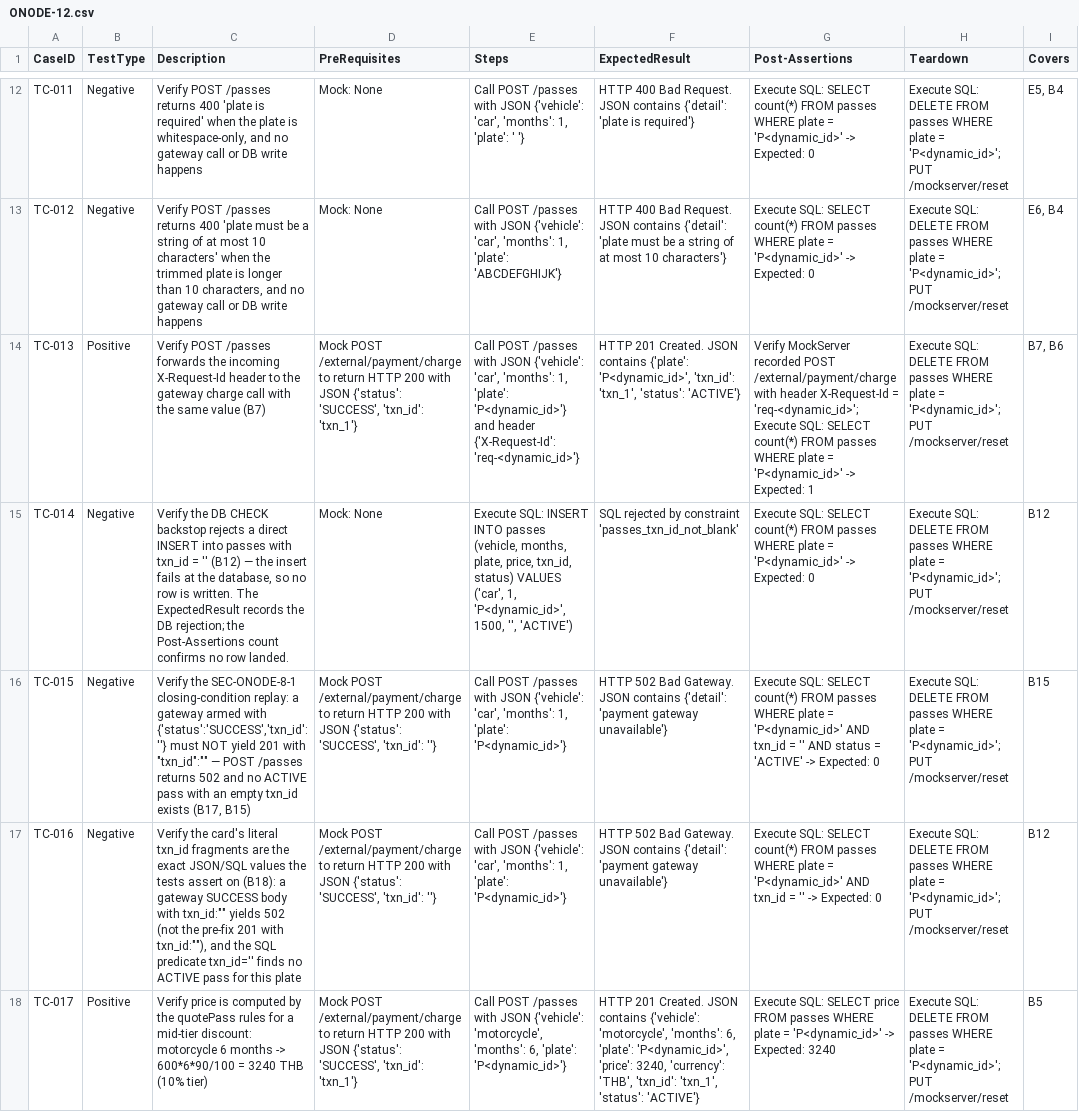
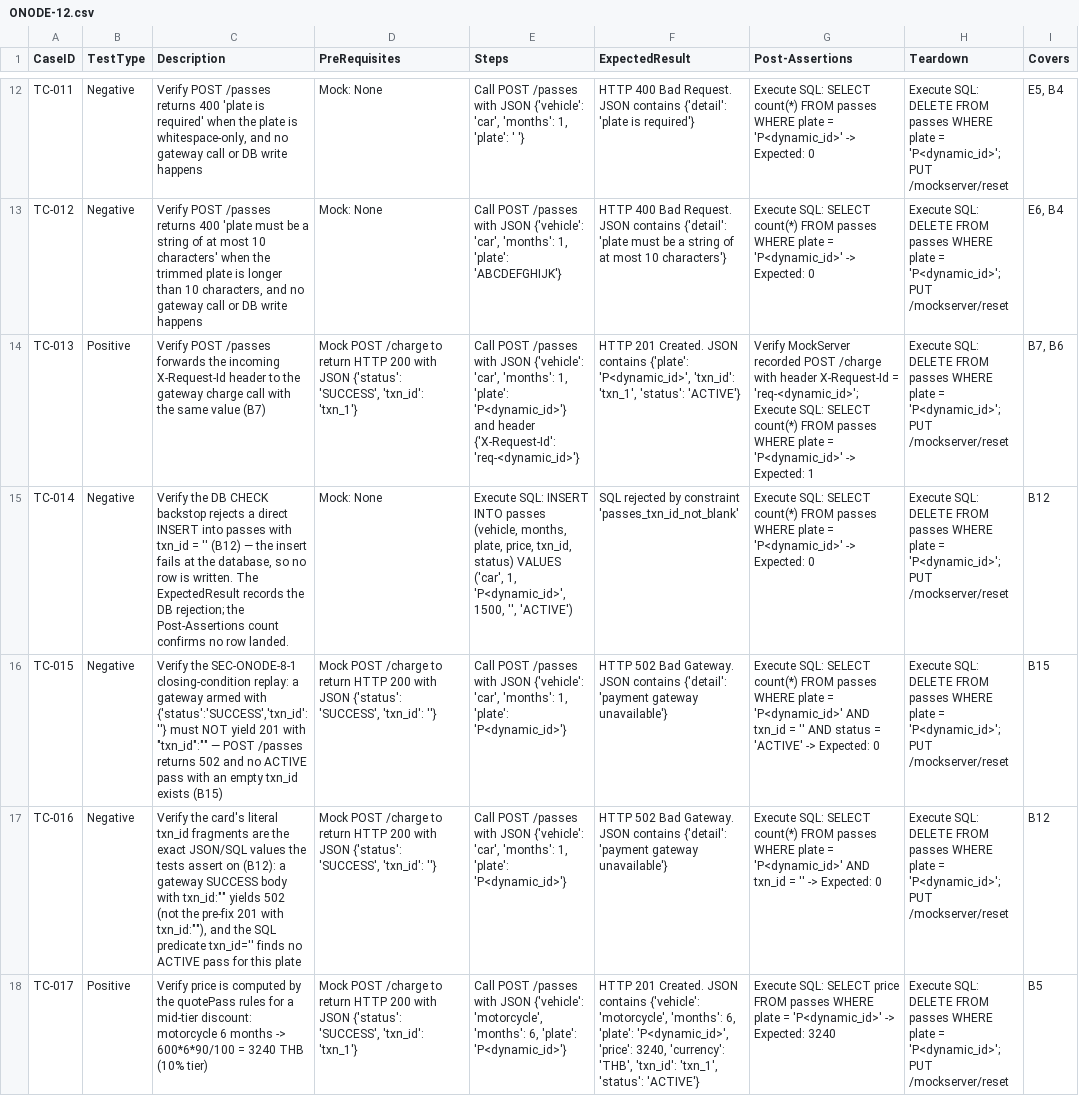
Before and after one commit to sakon779-lab/qa-automation-repo, a CSV file: test_designs/ONODE-12.csv, drawn as a sheet; only a part is shown, gaps mark what is left out; the diff covers the shown part only; the diff names each change by its address in the sheet, - before the commit and + after, or states it on an @@ line.

```diff
--- a/test_designs/ONODE-12.csv
+++ b/test_designs/ONODE-12.csv
-D14 (PreRequisites): Mock POST /external/payment/charge to return…
+D14 (PreRequisites): Mock POST /charge to return…
-G14 (Post-Assertions): …recorded POST /external/payment/charge with header…
+G14 (Post-Assertions): …recorded POST /charge with header…
-C16 (Description): …txn_id exists (B17, B15)
+C16 (Description): …txn_id exists (B15)
-D16:D17 (PreRequisites): Mock POST /external/payment/charge to return…
+D16:D17 (PreRequisites): Mock POST /charge to return…
-C17 (Description): …assert on (B18): a gateway…
+C17 (Description): …assert on (B12): a gateway…
-D18 (PreRequisites): Mock POST /external/payment/charge to return…
+D18 (PreRequisites): Mock POST /charge to return…
```
Also changed, not shown: 14 edited cells elsewhere in this file.
